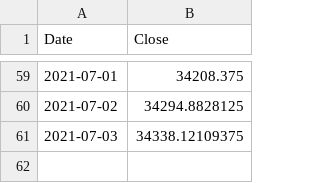
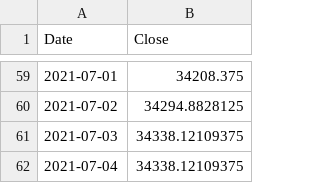
Before and after one commit to ricky-ma/NLPStonks, a CSV file: data/predictions.csv, drawn as a sheet; only a part is shown, gaps mark what is left out.

Commit message:
update data

```diff
--- a/data/predictions.csv
+++ b/data/predictions.csv
@@ -61 +61,2 @@ Date,Close
 2021-07-03,34338.12109375
+2021-07-04,34338.12109375
```
